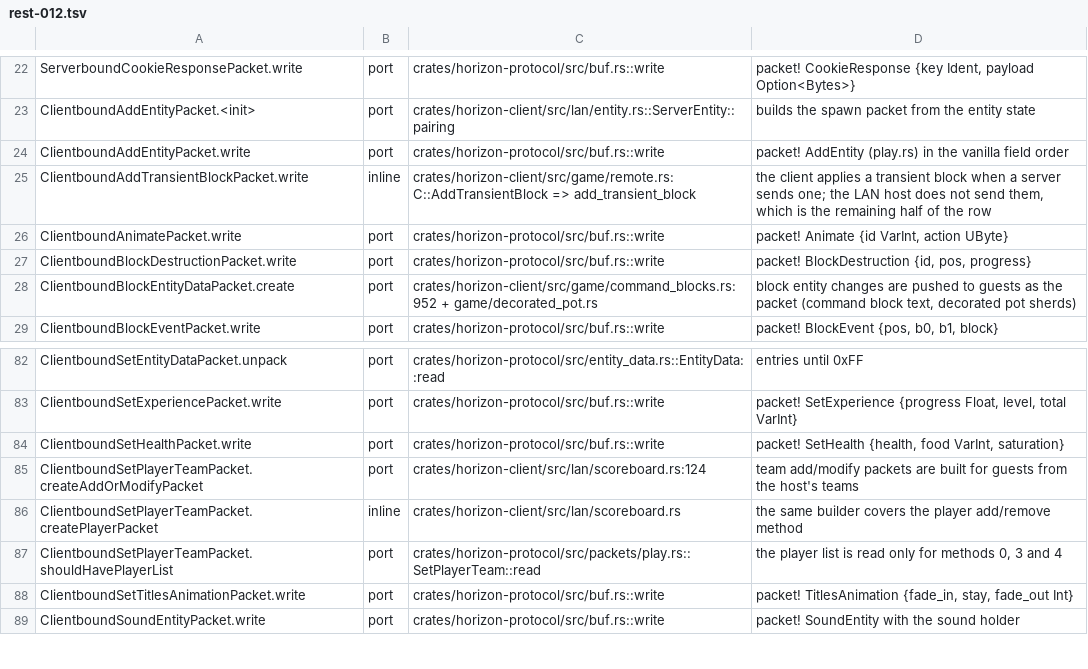
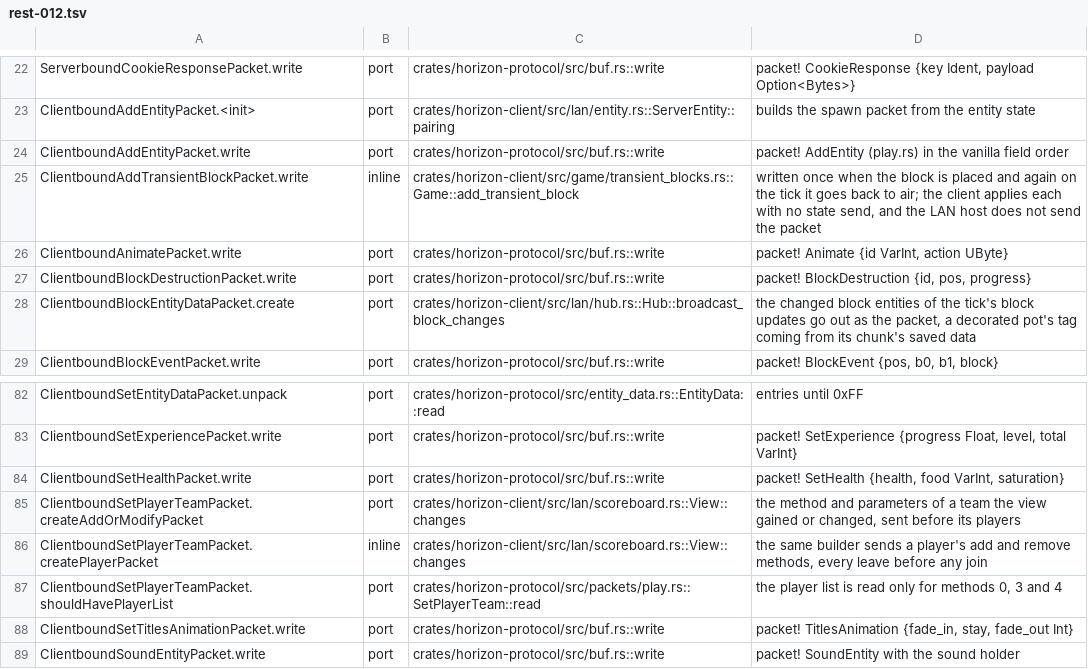
Before and after one commit to bunchy7s/horizon-offline, a TSV file: tools/port_map/rest-012.tsv, drawn as a sheet; only a part is shown, gaps mark what is left out.

Commit message:
Port map: four rest-012 packet rows name the functions they mean
Three of the four had a prose where-column (a path with a code excerpt, or a
file and line number) that map-check cannot resolve, and the block entity data
row pointed at two call sites rather than the one that sends the packet for a
tick's block updates. They now name Game::add_transient_block,
Hub::broadcast_block_changes and View::changes, and map-check is clean.

```diff
--- a/tools/port_map/rest-012.tsv
+++ b/tools/port_map/rest-012.tsv
@@ -24,6 +24,6 @@ ClientboundAddEntityPacket.<init>	port	crates/horizon-client/src/lan/entity.rs::
 ClientboundAddEntityPacket.write	port	crates/horizon-protocol/src/buf.rs::write	packet! AddEntity (play.rs) in the vanilla field order
-ClientboundAddTransientBlockPacket.write	inline	crates/horizon-client/src/game/remote.rs: C::AddTransientBlock => add_transient_block	the client applies a transient block when a server sends one; the LAN host does not send them, which is the remaining half of the row
+ClientboundAddTransientBlockPacket.write	inline	crates/horizon-client/src/game/transient_blocks.rs::Game::add_transient_block	written once when the block is placed and again on the tick it goes back to air; the client applies each with no state send, and the LAN host does not send the packet
 ClientboundAnimatePacket.write	port	crates/horizon-protocol/src/buf.rs::write	packet! Animate {id VarInt, action UByte}
 ClientboundBlockDestructionPacket.write	port	crates/horizon-protocol/src/buf.rs::write	packet! BlockDestruction {id, pos, progress}
-ClientboundBlockEntityDataPacket.create	port	crates/horizon-client/src/game/command_blocks.rs:952 + game/decorated_pot.rs	block entity changes are pushed to guests as the packet (command block text, decorated pot sherds)
+ClientboundBlockEntityDataPacket.create	port	crates/horizon-client/src/lan/hub.rs::Hub::broadcast_block_changes	the changed block entities of the tick's block updates go out as the packet, a decorated pot's tag coming from its chunk's saved data
 ClientboundBlockEventPacket.write	port	crates/horizon-protocol/src/buf.rs::write	packet! BlockEvent {pos, b0, b1, block}
@@ -84,4 +84,4 @@ ClientboundSetExperiencePacket.write	port	crates/horizon-protocol/src/buf.rs::wr
 ClientboundSetHealthPacket.write	port	crates/horizon-protocol/src/buf.rs::write	packet! SetHealth {health, food VarInt, saturation}
-ClientboundSetPlayerTeamPacket.createAddOrModifyPacket	port	crates/horizon-client/src/lan/scoreboard.rs:124	team add/modify packets are built for guests from the host's teams
-ClientboundSetPlayerTeamPacket.createPlayerPacket	inline	crates/horizon-client/src/lan/scoreboard.rs	the same builder covers the player add/remove method
+ClientboundSetPlayerTeamPacket.createAddOrModifyPacket	port	crates/horizon-client/src/lan/scoreboard.rs::View::changes	the method and parameters of a team the view gained or changed, sent before its players
+ClientboundSetPlayerTeamPacket.createPlayerPacket	inline	crates/horizon-client/src/lan/scoreboard.rs::View::changes	the same builder sends a player's add and remove methods, every leave before any join
 ClientboundSetPlayerTeamPacket.shouldHavePlayerList	port	crates/horizon-protocol/src/packets/play.rs::SetPlayerTeam::read	the player list is read only for methods 0, 3 and 4
```
